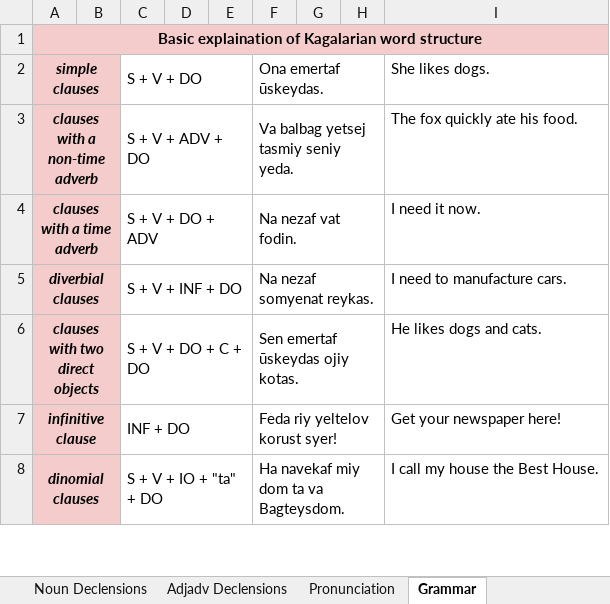
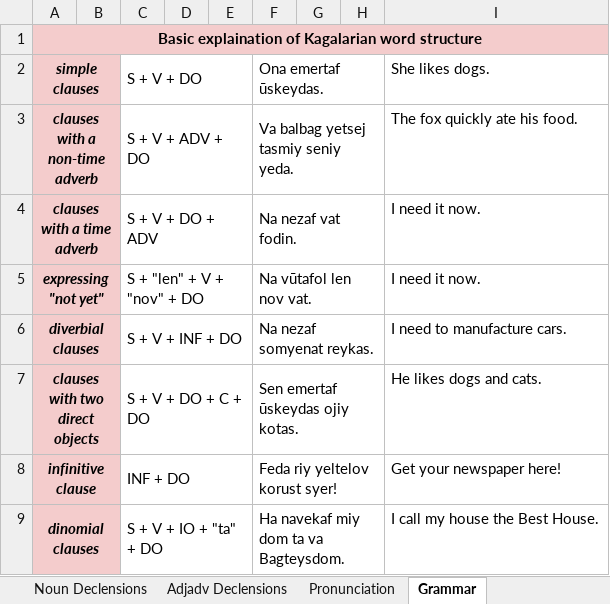
Before and after one commit to Oneo64/Starlattice, an Excel workbook: Conlangs/Kagalarian.xlsx, sheet Grammar, drawn as a sheet; only a part is shown; values as stored, in another font and other column widths than the file's, no borders; charts and pictures not drawn; the diff names each change by its address in the sheet, - before the commit and + after, or states it on an @@ line.

```diff
--- a/Conlangs/Kagalarian.xlsx (sheet Grammar)
+++ b/Conlangs/Kagalarian.xlsx (sheet Grammar)
+row 5: expressing "not yet" |  | S + "len" + V + "nov" + DO |  |  | Na vūtafol len nov vat. |  |  | I need it now.
```
Also changed, not shown: sheet Kagalarian, sheet Noun Declensions.
